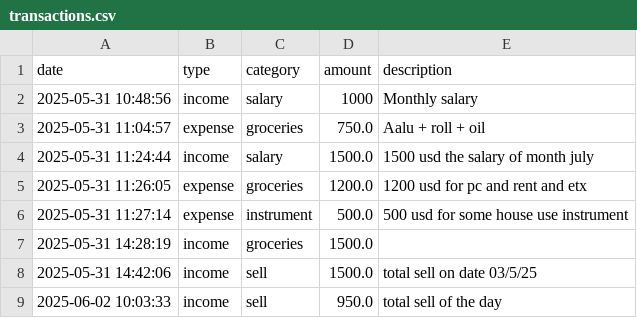
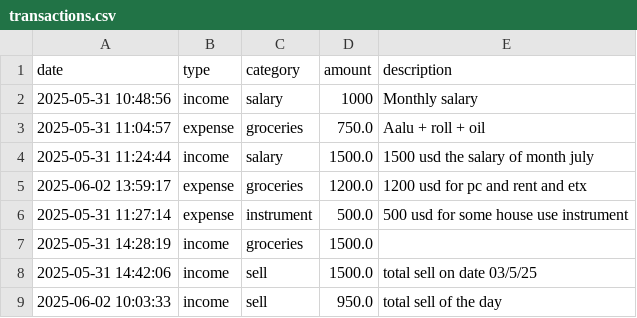
Before and after one commit to mehmoodahmed-0303/Personal-Finance-Tracker, a CSV file: transactions.csv, drawn as a sheet.

```diff
--- a/transactions.csv
+++ b/transactions.csv
@@ -4,3 +4,3 @@ date,type,category,amount,description
 2025-05-31 11:24:44,income,salary,1500.0,1500 usd the salary of month july
-2025-05-31 11:26:05,expense,groceries,1200.0,1200 usd for pc and rent and etx
+2025-06-02 13:59:17,expense,groceries,1200.0,1200 usd for pc and rent and etx
 2025-05-31 11:27:14,expense,instrument,500.0,500 usd for some house use instrument
```
Also changed, not shown: 1 other file.
